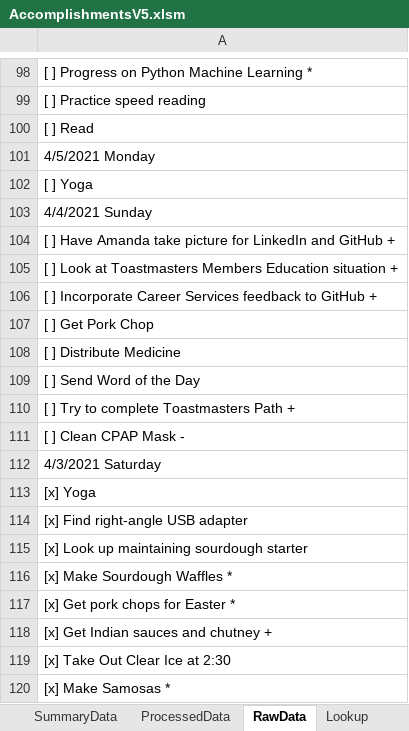
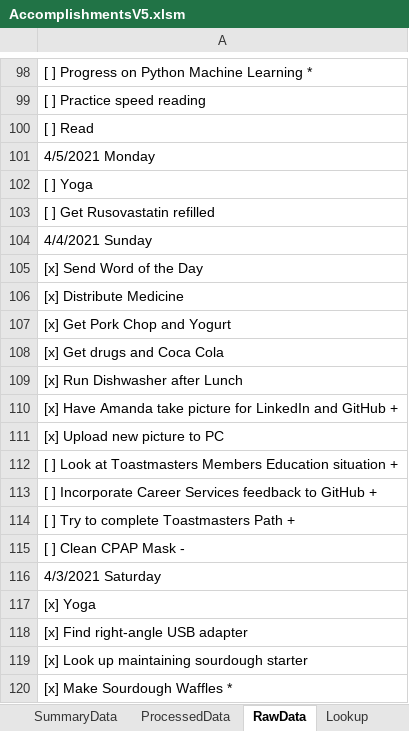
Before and after one commit to vflopez77/Accomplishments, an Excel workbook: AccomplishmentsV5.xlsm, sheet RawData, drawn as a sheet; only a part is shown, gaps mark what is left out; the shorter side is filled out with more unchanged rows; values as stored, in another font and other column widths than the file's, no borders; removed rows and columns are numbered as before the commit, all else as after; the diff names each change by its address in the sheet, - before the commit and + after, or states it on an @@ line.

```diff
--- a/AccomplishmentsV5.xlsm (sheet RawData)
+++ b/AccomplishmentsV5.xlsm (sheet RawData)
+row 103: [ ] Get Rusovastatin refilled
-A105: [ ] Have Amanda take picture for LinkedIn and GitHub +
+A105: [x] Send Word of the Day
+row 106: [x] Distribute Medicine
+row 107: [x] Get Pork Chop and Yogurt
+row 108: [x] Get drugs and Coca Cola
+row 109: [x] Run Dishwasher after Lunch
+row 110: [x] Have Amanda take picture for LinkedIn and GitHub +
+row 111: [x] Upload new picture to PC
-row 107: [ ] Get Pork Chop
-row 108: [ ] Distribute Medicine
-row 109: [ ] Send Word of the Day
```
Also changed, not shown: sheet ProcessedData, sheet SummaryData, sheet Summary, charts or pictures, 2 other files.
